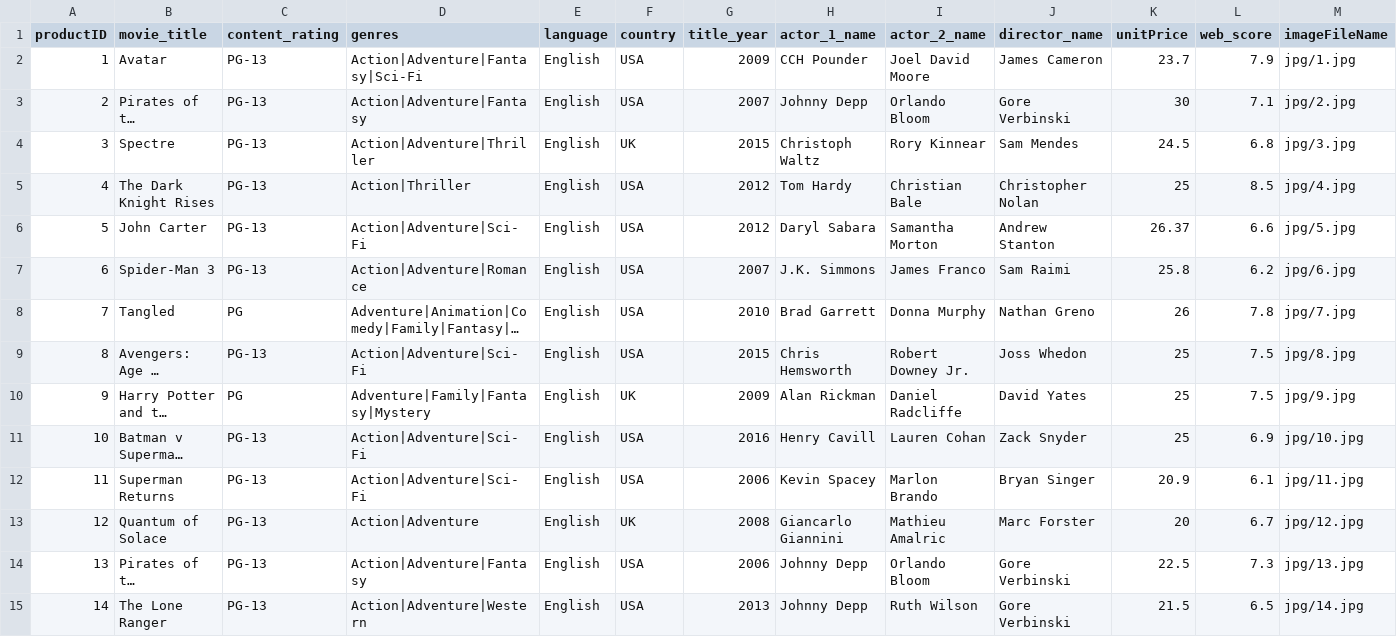
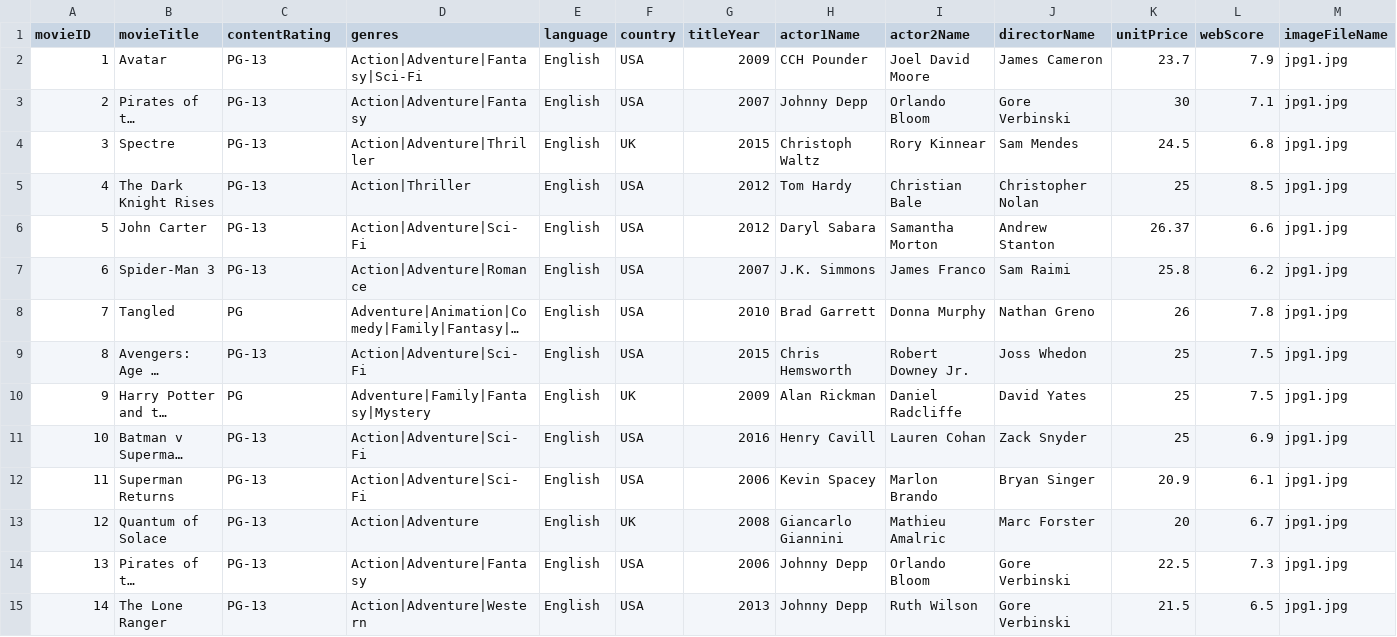
Before and after one commit to trisun1024/pitts-study, a CSV file: INFSCI 2710 - DATABASE MANAGEMENT/Final Project/sql/products.csv, drawn as a sheet; only a part is shown; long unchanged cells end in …; the diff covers the shown part only; the diff names each change by its address in the sheet, - before the commit and + after, or states it on an @@ line.

```diff
--- a/INFSCI 2710 - DATABASE MANAGEMENT/Final Project/sql/products.csv
+++ b/INFSCI 2710 - DATABASE MANAGEMENT/Final Project/sql/products.csv
-A1: productID
+A1: movieID
-B1: movie_title
+B1: movieTitle
-C1: content_rating
+C1: contentRating
-G1: title_year
+G1: titleYear
-H1: actor_1_name
+H1: actor1Name
-I1: actor_2_name
+I1: actor2Name
-J1: director_name
+J1: directorName
-L1: web_score
+L1: webScore
-M2 (imageFileName): jpg/1.jpg
+M2 (imageFileName): jpg1.jpg
-M3 (imageFileName): jpg/2.jpg
+M3 (imageFileName): jpg1.jpg
-M4 (imageFileName): jpg/3.jpg
+M4 (imageFileName): jpg1.jpg
-M5 (imageFileName): jpg/4.jpg
+M5 (imageFileName): jpg1.jpg
-M6 (imageFileName): jpg/5.jpg
+M6 (imageFileName): jpg1.jpg
-M7 (imageFileName): jpg/6.jpg
+M7 (imageFileName): jpg1.jpg
-M8 (imageFileName): jpg/7.jpg
+M8 (imageFileName): jpg1.jpg
-M9 (imageFileName): jpg/8.jpg
+M9 (imageFileName): jpg1.jpg
-M10 (imageFileName): jpg/9.jpg
+M10 (imageFileName): jpg1.jpg
-M11 (imageFileName): jpg/10.jpg
+M11 (imageFileName): jpg1.jpg
-M12 (imageFileName): jpg/11.jpg
+M12 (imageFileName): jpg1.jpg
-M13 (imageFileName): jpg/12.jpg
+M13 (imageFileName): jpg1.jpg
-M14 (imageFileName): jpg/13.jpg
+M14 (imageFileName): jpg1.jpg
-M15 (imageFileName): jpg/14.jpg
+M15 (imageFileName): jpg1.jpg
```
Also changed, not shown: 86 edited cells elsewhere in this file, 4 other files.
